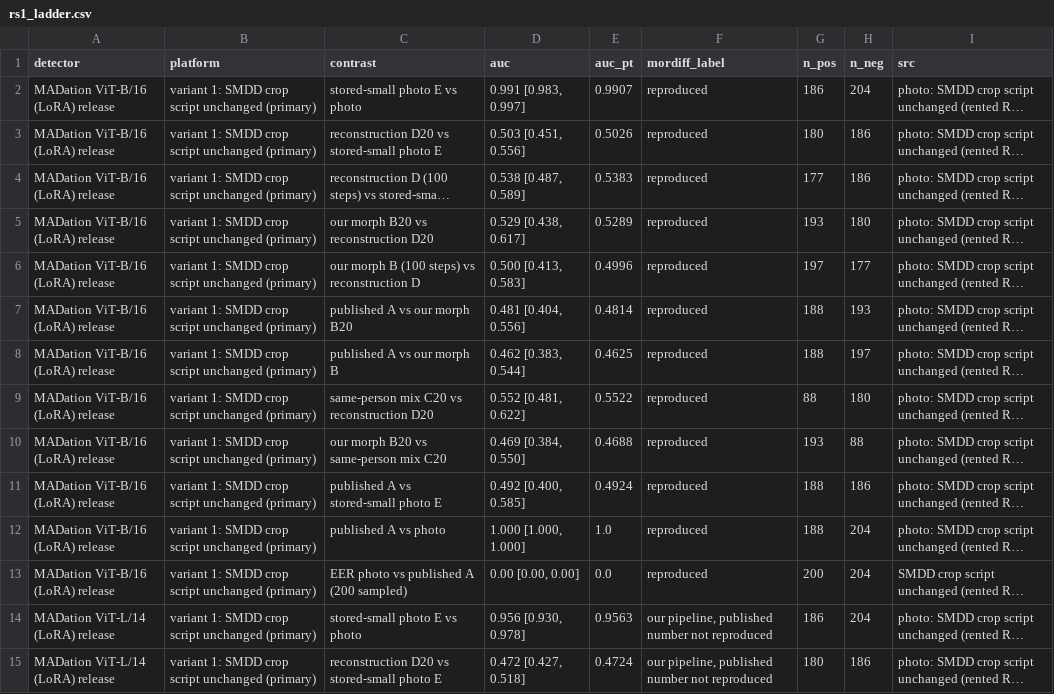
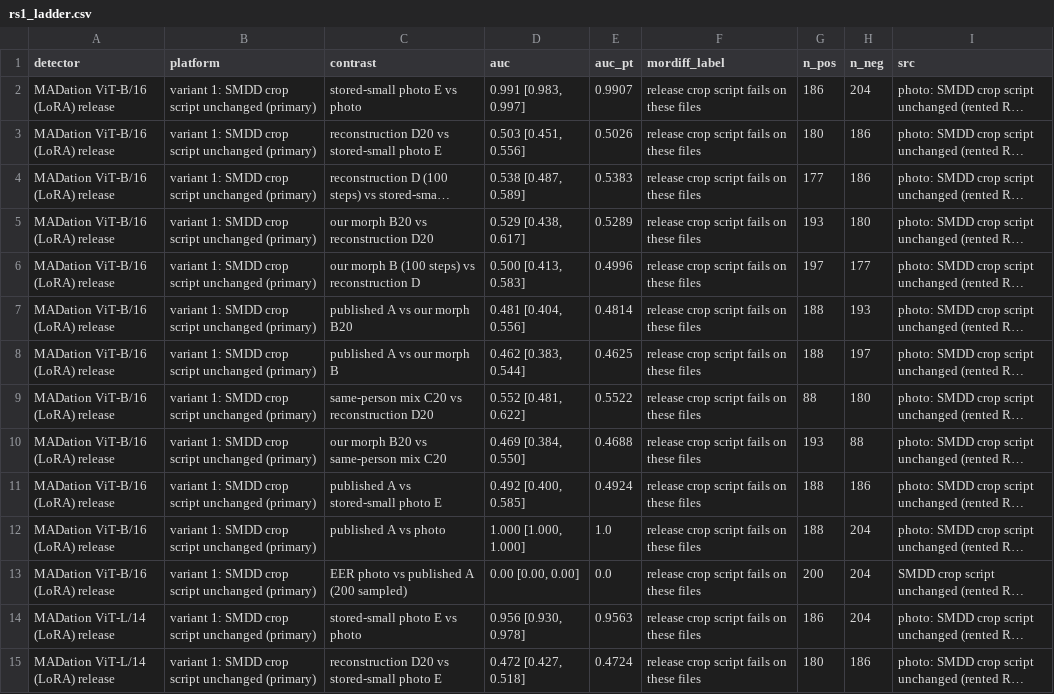
Before and after one commit to narolski/s-mad, a CSV file: experiments/RS1_own-crop-rescore/rs1_ladder.csv, drawn as a sheet; only a part is shown; long unchanged cells end in …; the diff covers the shown part only; the diff names each change by its address in the sheet, - before the commit and + after, or states it on an @@ line.

```diff
--- a/experiments/RS1_own-crop-rescore/rs1_ladder.csv
+++ b/experiments/RS1_own-crop-rescore/rs1_ladder.csv
-F2:F13 (mordiff_label): reproduced
+F2:F13 (mordiff_label): release crop script fails on these files
-F14:F15 (mordiff_label): our pipeline, published number not reproduced
+F14:F15 (mordiff_label): release crop script fails on these files
```
Also changed, not shown: 70 edited cells elsewhere in this file, experiments/RS1_own-crop-rescore/rs1_expression.csv, experiments/RS1_own-crop-rescore/rs1_history.csv, 17 other files.
